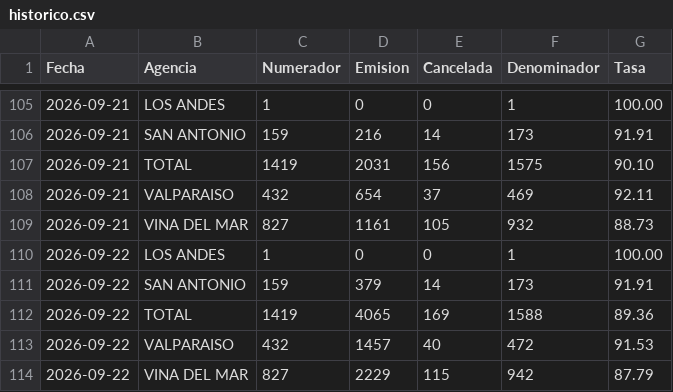
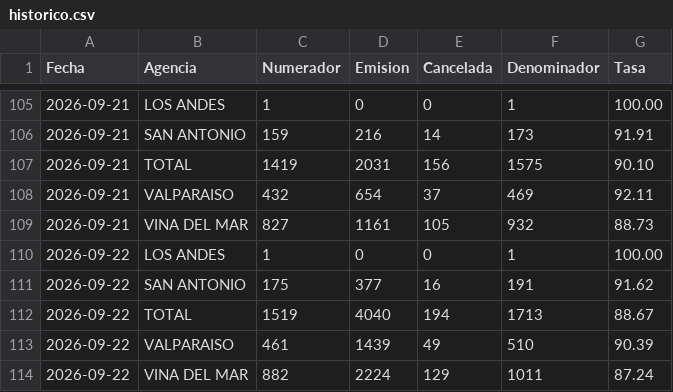
Before and after one commit to portalkpistecnicos/Tasa-Instalacion, a CSV file: data/historico.csv, drawn as a sheet; only a part is shown, gaps mark what is left out; removed rows and columns are numbered as before the commit, all else as after; the diff names each change by its address in the sheet, - before the commit and + after, or states it on an @@ line.

Commit message:
Actualiza tasa de instalacion 2026-09-22

```diff
--- a/data/historico.csv
+++ b/data/historico.csv
-row 111: 2026-09-22 | SAN ANTONIO | 159 | 379 | 14 | 173 | 91.91
-row 112: 2026-09-22 | TOTAL | 1419 | 4065 | 169 | 1588 | 89.36
-row 113: 2026-09-22 | VALPARAISO | 432 | 1457 | 40 | 472 | 91.53
-row 114: 2026-09-22 | VINA DEL MAR | 827 | 2229 | 115 | 942 | 87.79
+row 111: 2026-09-22 | SAN ANTONIO | 175 | 377 | 16 | 191 | 91.62
+row 112: 2026-09-22 | TOTAL | 1519 | 4040 | 194 | 1713 | 88.67
+row 113: 2026-09-22 | VALPARAISO | 461 | 1439 | 49 | 510 | 90.39
+row 114: 2026-09-22 | VINA DEL MAR | 882 | 2224 | 129 | 1011 | 87.24
```
Also changed, not shown: 1 other file.
